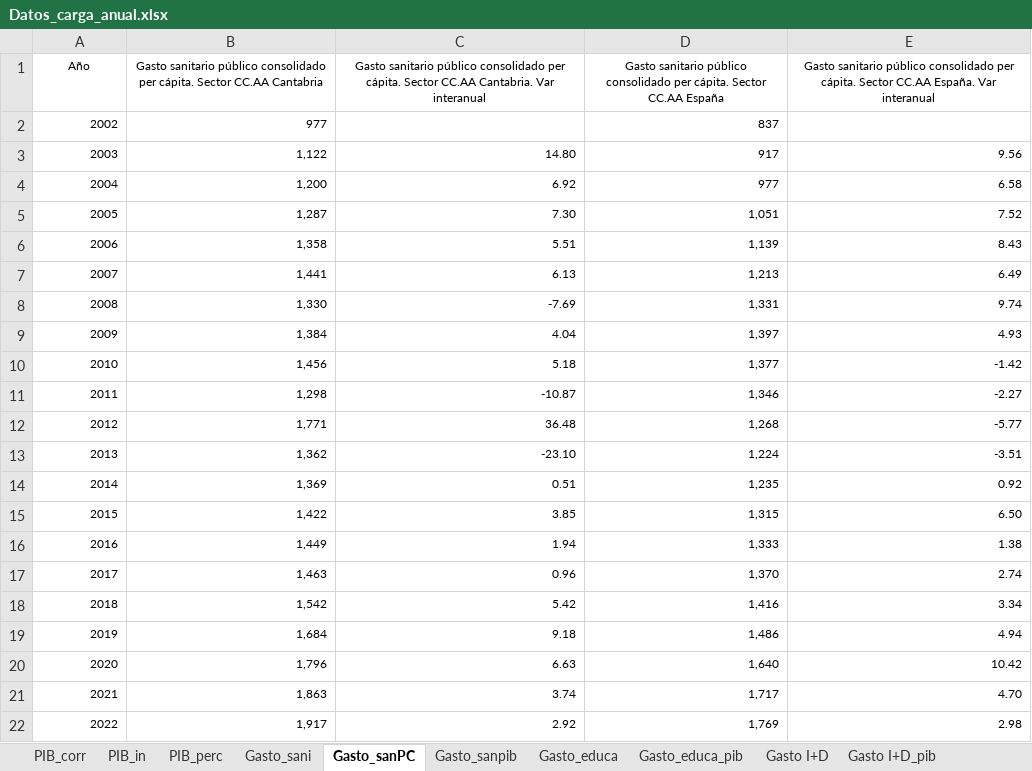
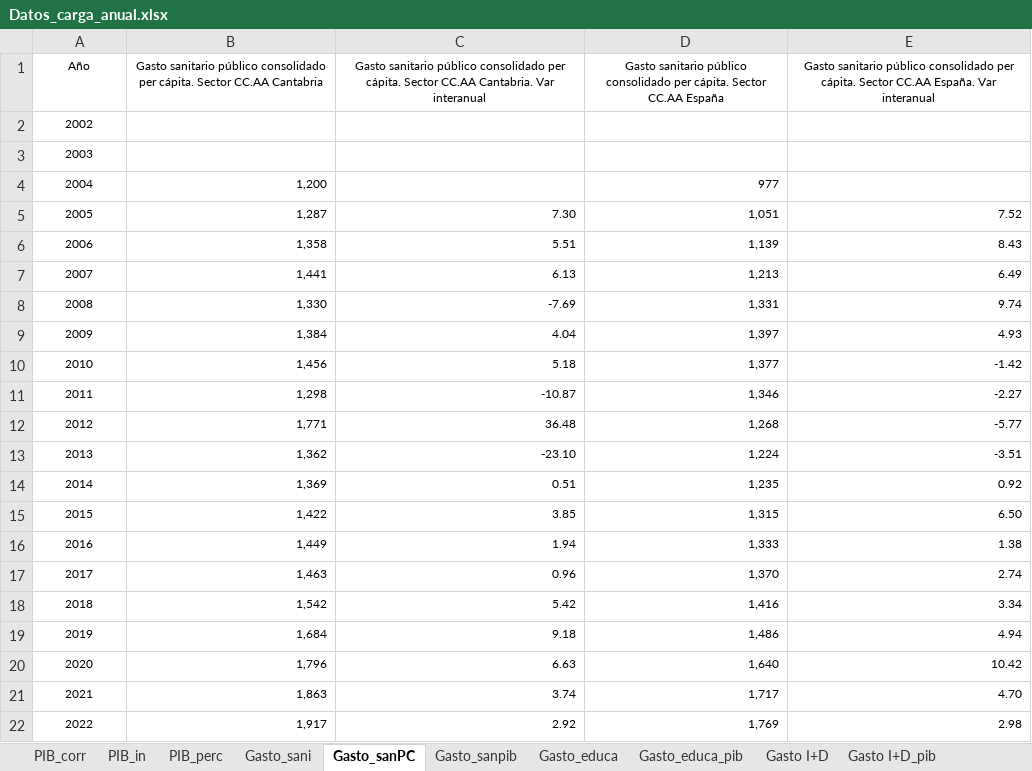
Before and after one commit to icane/economic-indicators, an Excel workbook: etl/data/input/Datos_carga_anual.xlsx, sheet Gasto_sanPC, drawn as a sheet; values as stored, in another font and other column widths than the file's, no borders; the diff names each change by its address in the sheet, - before the commit and + after, or states it on an @@ line.

```diff
--- a/etl/data/input/Datos_carga_anual.xlsx (sheet Gasto_sanPC)
+++ b/etl/data/input/Datos_carga_anual.xlsx (sheet Gasto_sanPC)
-A2:A22 alignment: right
+A2:A22 alignment: center
-B2: 977
+B2: (empty)
-D2: 837
+D2: (empty)
-B3: 1,122
+B3: (empty)
-C3: 14.80
+C3: (empty)
-D3: 917
+D3: (empty)
-E3: 9.56
+E3: (empty)
-C4: 6.92
+C4: (empty)
-E4: 6.58
+E4: (empty)
```
Also changed, not shown: sheet Gasto_educa, sheet Gasto_sanpib, sheet Gasto_sani, sheet Gasto_educa_pib, formulas that keep their value, etl/data/input/Datos_carga_mensual.xlsx, etl/data/input/Datos_carga_trimestral.xlsx, 32 other files.
